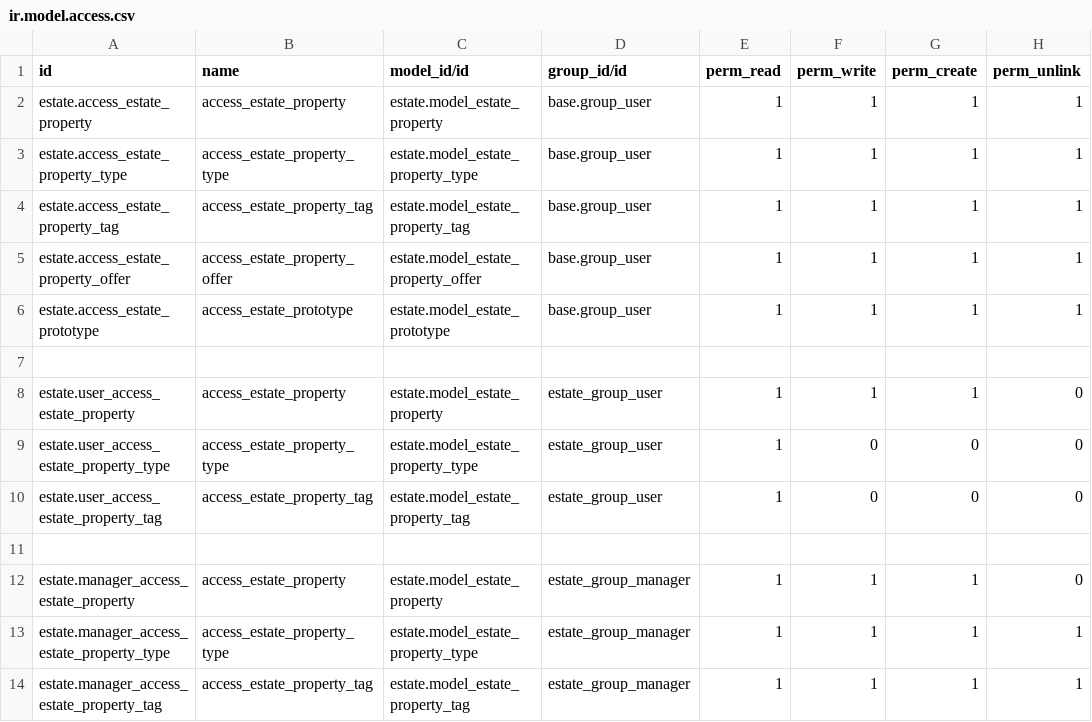
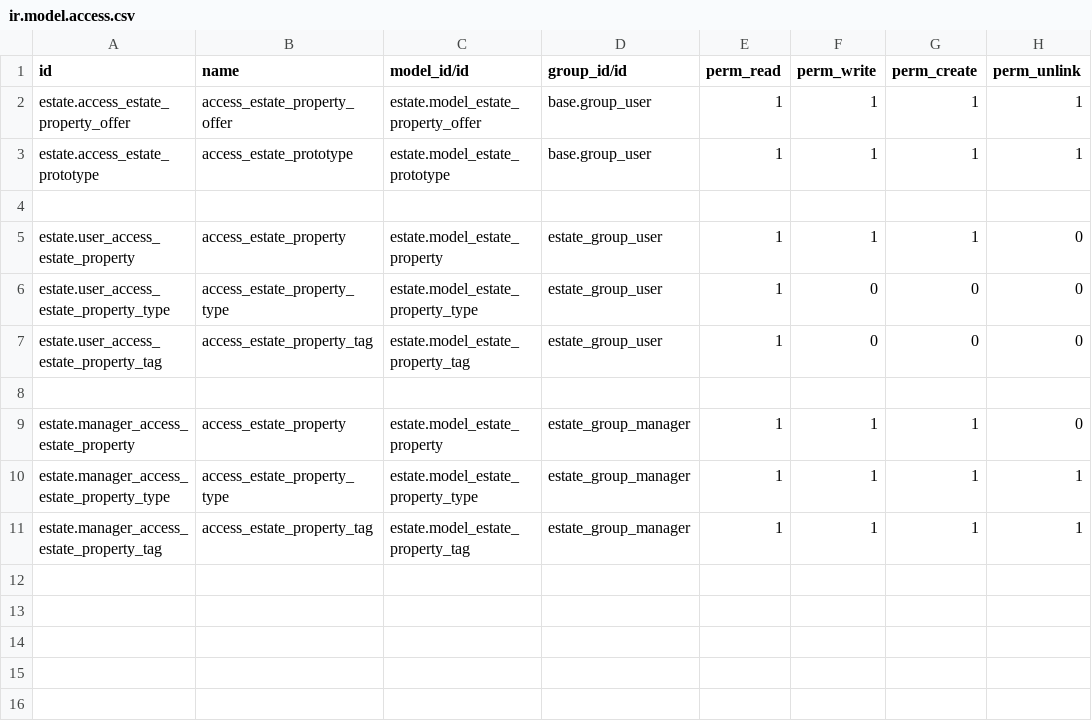
Before and after one commit to prra-odoo/odoo-training-2023, a CSV file: estate/security/ir.model.access.csv, drawn as a sheet.

Commit message:
[ADD] estate: Access Rights

```diff
--- a/estate/security/ir.model.access.csv
+++ b/estate/security/ir.model.access.csv
@@ -1,5 +1,2 @@
 id,name,model_id/id,group_id/id,perm_read,perm_write,perm_create,perm_unlink
-estate.access_estate_property,access_estate_property,estate.model_estate_property,base.group_user,1,1,1,1
-estate.access_estate_property_type,access_estate_property_type,estate.model_estate_property_type,base.group_user,1,1,1,1
-estate.access_estate_property_tag,access_estate_property_tag,estate.model_estate_property_tag,base.group_user,1,1,1,1
 estate.access_estate_property_offer,access_estate_property_offer,estate.model_estate_property_offer,base.group_user,1,1,1,1
```
Also changed, not shown: 3 other files.
